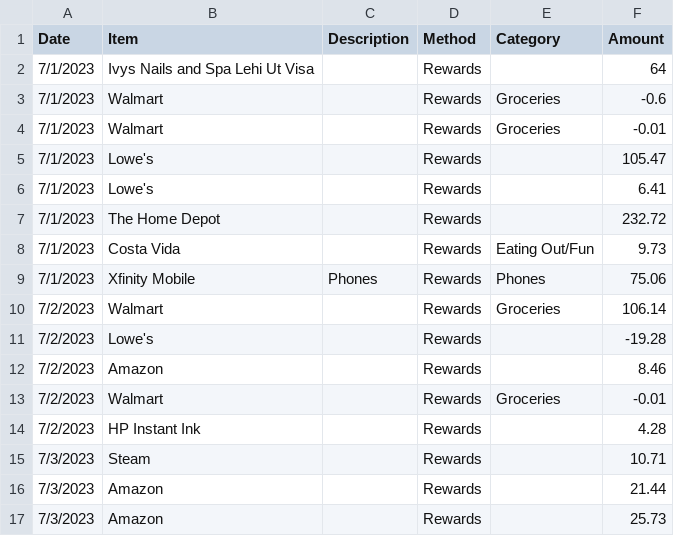
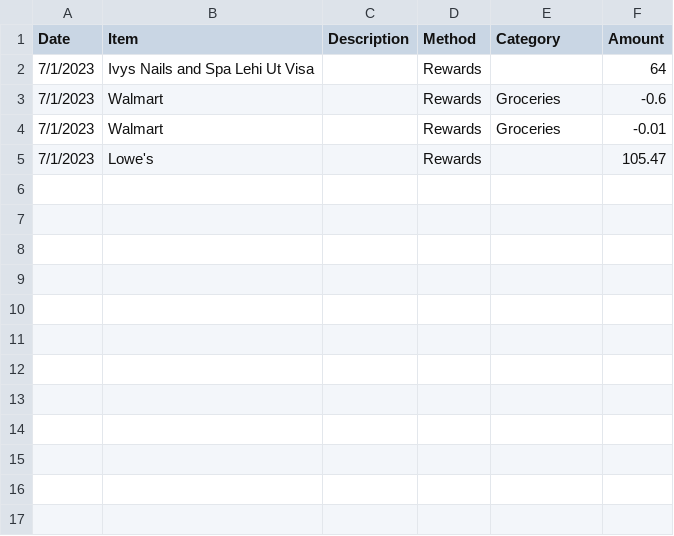
Before and after one commit to Jamesafluke/UpdateBudget, a CSV file: oldBudgetData.csv, drawn as a sheet; the diff names each change by its address in the sheet, - before the commit and + after, or states it on an @@ line.

```diff
--- a/oldBudgetData.csv
+++ b/oldBudgetData.csv
-row 6: 7/1/2023 | Lowe's |  | Rewards |  | 6.41
-row 7: 7/1/2023 | The Home Depot |  | Rewards |  | 232.72
-row 8: 7/1/2023 | Costa Vida |  | Rewards | Eating Out/Fun | 9.73
-row 9: 7/1/2023 | Xfinity Mobile | Phones | Rewards | Phones | 75.06
-row 10: 7/2/2023 | Walmart |  | Rewards | Groceries | 106.14
-row 11: 7/2/2023 | Lowe's |  | Rewards |  | -19.28
-row 12: 7/2/2023 | Amazon |  | Rewards |  | 8.46
-row 13: 7/2/2023 | Walmart |  | Rewards | Groceries | -0.01
-row 14: 7/2/2023 | HP Instant Ink |  | Rewards |  | 4.28
-row 15: 7/3/2023 | Steam |  | Rewards |  | 10.71
-row 16: 7/3/2023 | Amazon |  | Rewards |  | 21.44
-row 17: 7/3/2023 | Amazon |  | Rewards |  | 25.73
```
Also changed, not shown: AccountHistory.csv, output.csv, 10 other files.
